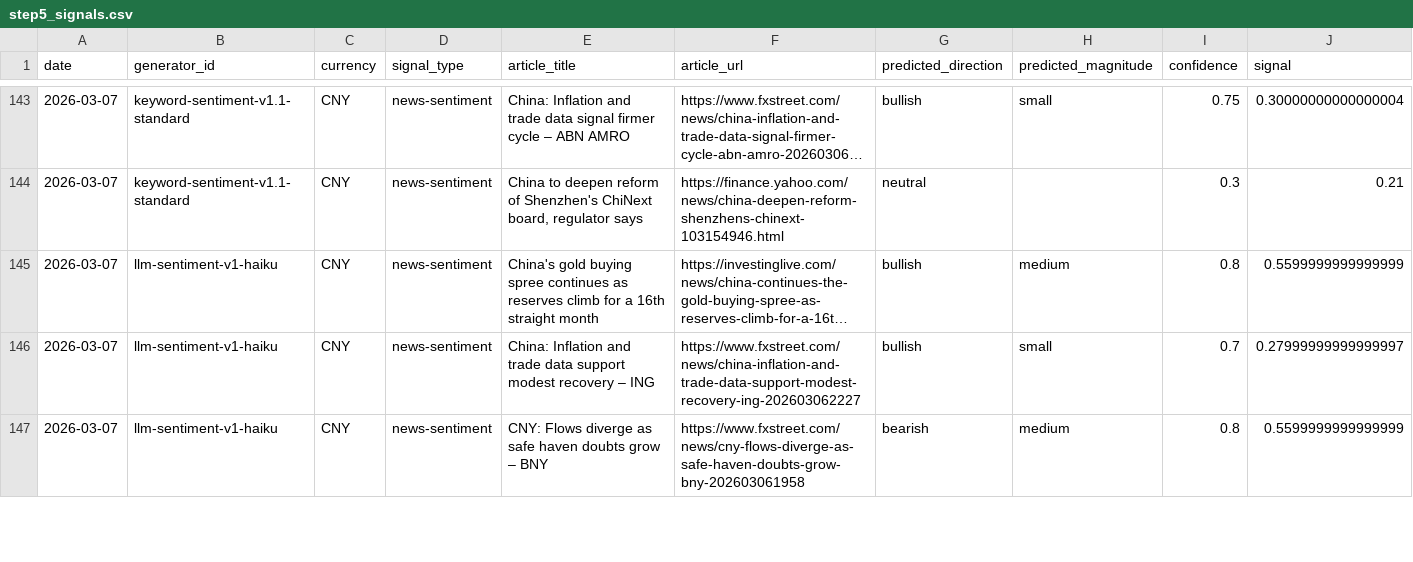
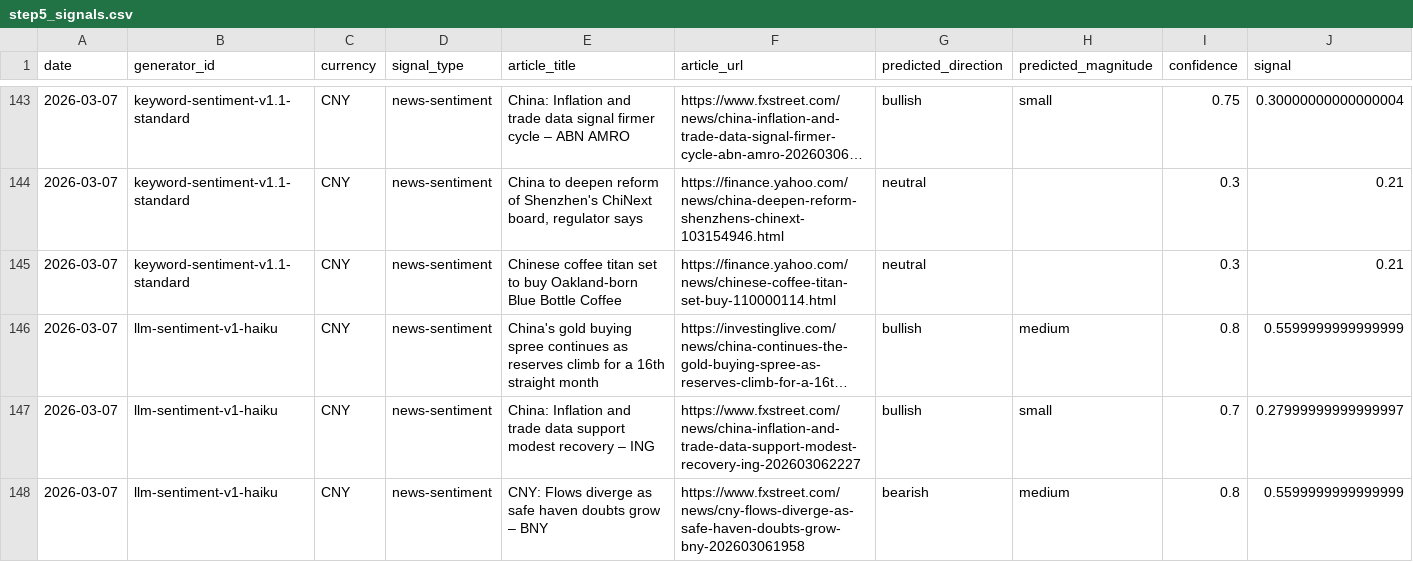
Before and after one commit to michaeldowd2/nanopages, a CSV file: fx-dashboard/data/step5_signals.csv, drawn as a sheet; only a part is shown, gaps mark what is left out; long unchanged cells end in …; the diff covers the shown part only; the diff names each change by its address in the sheet, - before the commit and + after, or states it on an @@ line.

Commit message:
Update fx-dashboard: 2026-03-07 12:34 UTC

```diff
--- a/fx-dashboard/data/step5_signals.csv
+++ b/fx-dashboard/data/step5_signals.csv
+row 145: 2026-03-07 | keyword-sentiment-v1.1-standard | CNY | news-sentiment | Chinese coffee titan set to buy Oakland-born Blue Bottle Coffee | https://finance.yahoo.com/news/chinese-coffee-titan-set-buy-110000114.html | neutral |  | 0.3 | 0.21
```
Also changed, not shown: 3 added rows and 15 edited cells elsewhere in this file, fx-dashboard/data/step3_news.csv, fx-dashboard/data/step4_horizons.csv, 6 other files.
